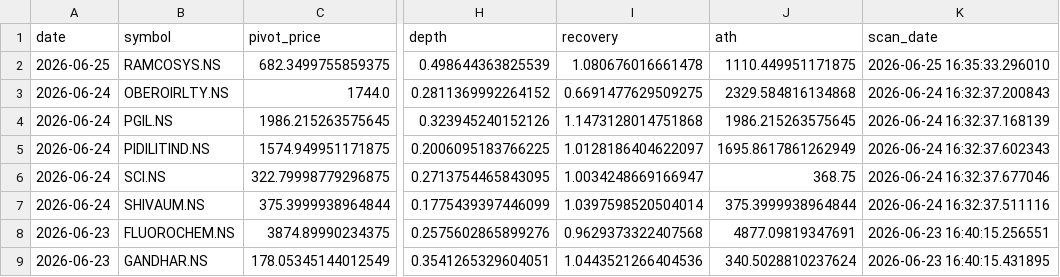
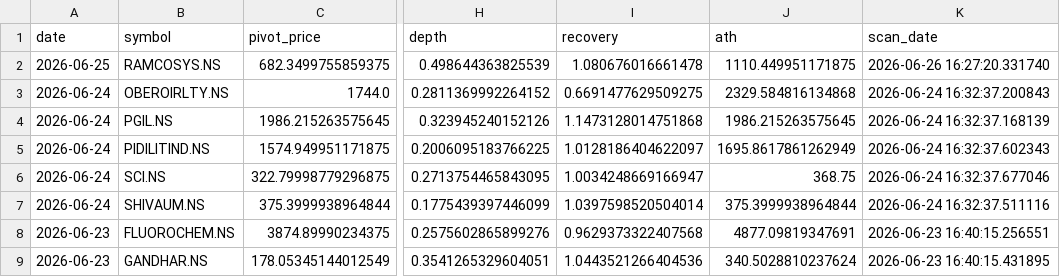
Before and after one commit to praveenyadav61/strategies, a CSV file: data/daily_breakouts.csv, drawn as a sheet; only a part is shown, gaps mark what is left out; the diff names each change by its address in the sheet, - before the commit and + after, or states it on an @@ line.

```diff
--- a/data/daily_breakouts.csv
+++ b/data/daily_breakouts.csv
-K2 (scan_date): 2026-06-25 16:35:33.296010
+K2 (scan_date): 2026-06-26 16:27:20.331740
```
